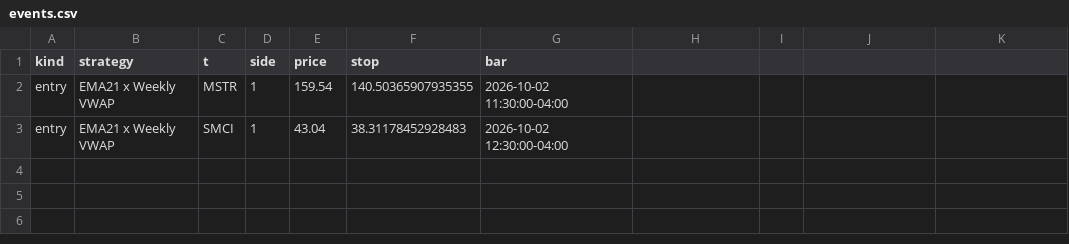
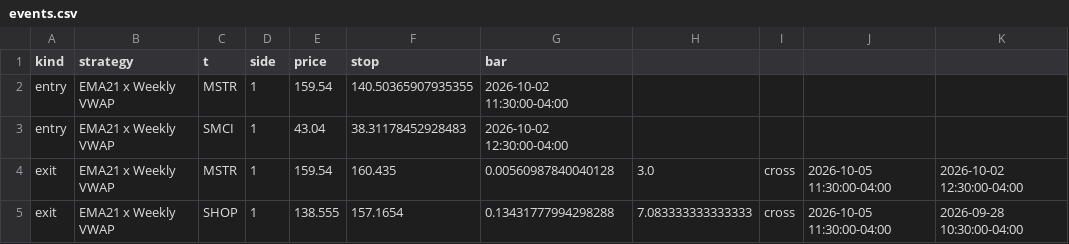
Before and after one commit to bajwa19u/vwap-ema-swing, a CSV file: state/events.csv, drawn as a sheet.

Commit message:
scan: state 2026-10-05T17:07Z

```diff
--- a/state/events.csv
+++ b/state/events.csv
@@ -3 +3,3 @@ entry,EMA21 x Weekly VWAP,MSTR,1,159.54,140.50365907935355,2026-10-02 11:30:00-0
 entry,EMA21 x Weekly VWAP,SMCI,1,43.04,38.31178452928483,2026-10-02 12:30:00-04:00
+exit,EMA21 x Weekly VWAP,MSTR,1,159.54,160.435,0.00560987840040128,3.0,cross,2026-10-05 11:30:00-04:00,2026-10-02 12:30:00-04:00
+exit,EMA21 x Weekly VWAP,SHOP,1,138.555,157.1654,0.13431777994298288,7.083333333333333,cross,2026-10-05 11:30:00-04:00,2026-09-28 10:30:00-04:00
```
Also changed, not shown: 2 other files.
